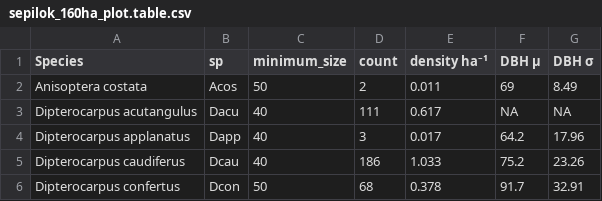
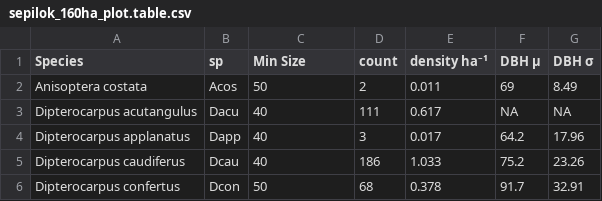
Before and after one commit to jmargrove/water-inundation-shapes-species-distributions-in-tropical-forests, a CSV file: src/summary-tables/sepilok_160ha_plot.table.csv, drawn as a sheet; only a part is shown.

Commit message:
Min size

```diff
--- a/src/summary-tables/sepilok_160ha_plot.table.csv
+++ b/src/summary-tables/sepilok_160ha_plot.table.csv
@@ -1,2 +1,2 @@
-"Species","sp","minimum_size","count","density ha⁻¹","DBH μ","DBH σ"
+"Species","sp","Min Size","count","density ha⁻¹","DBH μ","DBH σ"
 "Anisoptera costata","Acos",50,2,0.011,69,8.49
```
